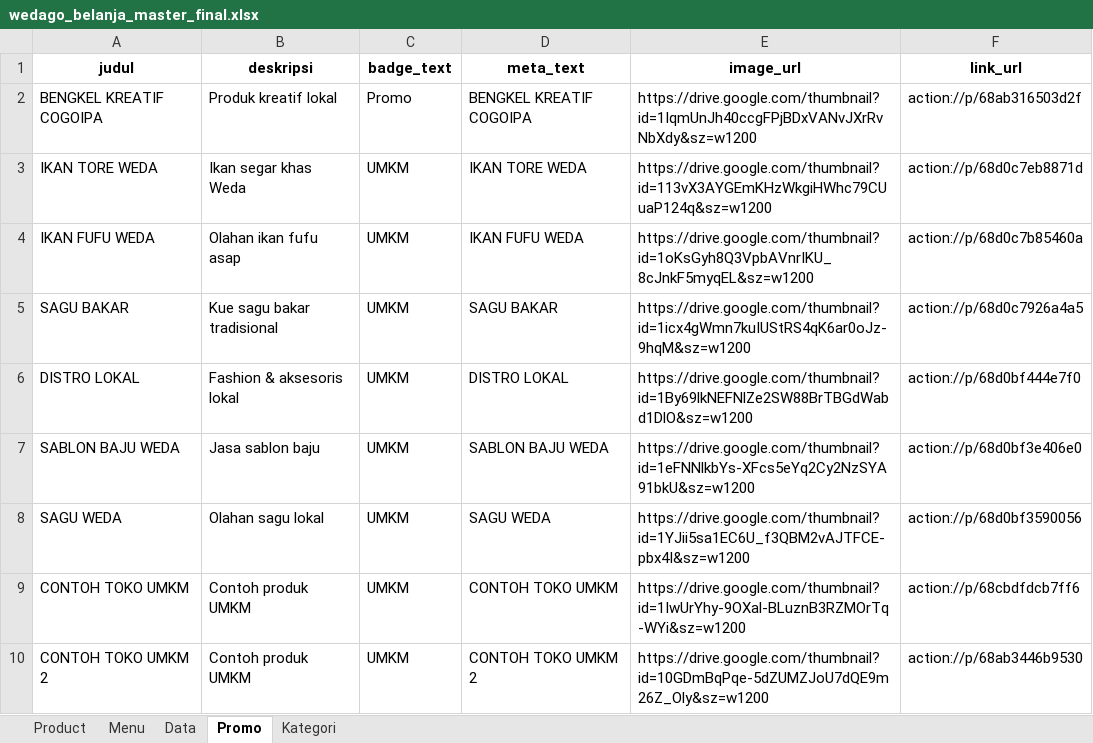
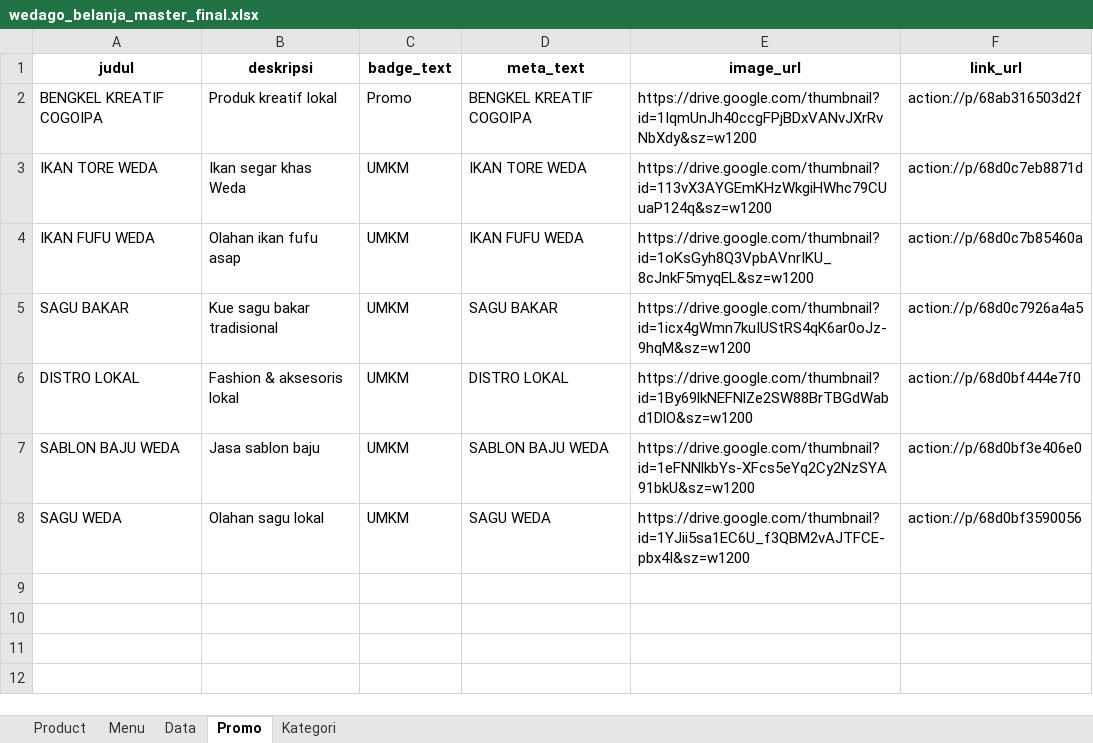
Before and after one commit to aishasanuddin14/WEDAGO-DATA-BELANJA, an Excel workbook: excel/wedago_belanja_master_final.xlsx, sheet Promo, drawn as a sheet; values as stored, in another font and other column widths than the file's, no borders; the diff names each change by its address in the sheet, - before the commit and + after, or states it on an @@ line.

```diff
--- a/excel/wedago_belanja_master_final.xlsx (sheet Promo)
+++ b/excel/wedago_belanja_master_final.xlsx (sheet Promo)
-row 9: CONTOH TOKO UMKM | Contoh produk UMKM | UMKM | CONTOH TOKO UMKM | https://drive.google.com/thumbnail?id=1IwUrYhy-9OXal-BLuznB3RZMOrTq-WYi&sz=w1200 | action://p/68cbdfdcb7ff6
-row 10: CONTOH TOKO UMKM 2 | Contoh produk UMKM | UMKM | CONTOH TOKO UMKM 2 | https://drive.google.com/thumbnail?id=10GDmBqPqe-5dZUMZJoU7dQE9m26Z_Oly&sz=w1200 | action://p/68ab3446b9530
```
Also changed, not shown: sheet Data, sheet Product.
